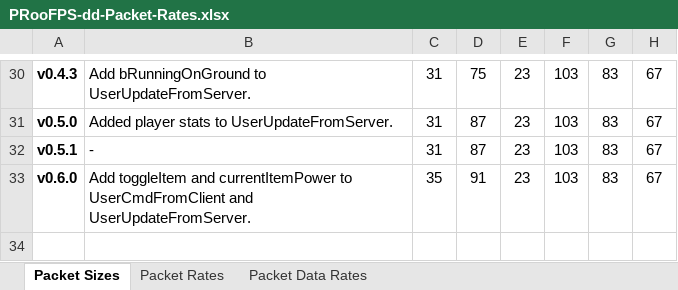
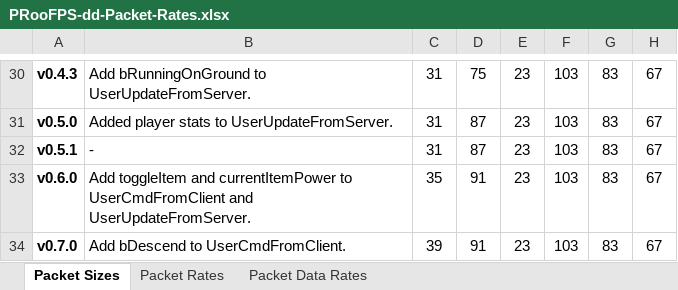
Before and after one commit to proof88/PRooFPS-dd, an Excel workbook: doc/PRooFPS-dd-Packet-Rates.xlsx, sheet Packet Sizes, drawn as a sheet; only a part is shown, gaps mark what is left out; values as stored, in another font and other column widths than the file's, no borders; conditional formats not drawn; the diff names each change by its address in the sheet, - before the commit and + after, or states it on an @@ line.

Commit message:
Update Packet Rate Calculations

```diff
--- a/doc/PRooFPS-dd-Packet-Rates.xlsx (sheet Packet Sizes)
+++ b/doc/PRooFPS-dd-Packet-Rates.xlsx (sheet Packet Sizes)
+row 34: v0.7.0 | Add bDescend to UserCmdFromClient. | 39 | 91 | 23 | 103 | 83 | 67
```
Also changed, not shown: sheet Packet Rates, sheet Packet Data Rates, 1 other file.
